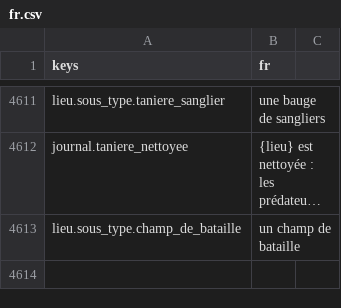
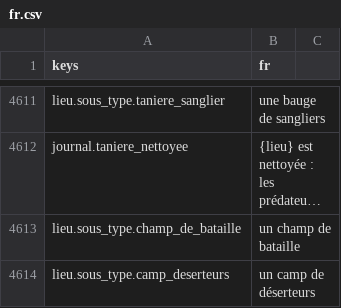
Before and after one commit to devmarcpro/sensen, a CSV file: godot/locale/fr.csv, drawn as a sheet; only a part is shown, gaps mark what is left out; long unchanged cells end in …; the diff names each change by its address in the sheet, - before the commit and + after, or states it on an @@ line.

```diff
--- a/godot/locale/fr.csv
+++ b/godot/locale/fr.csv
+row 4614: lieu.sous_type.camp_deserteurs | un camp de déserteurs
```
Also changed, not shown: godot/locale/en.csv, 8 other files.
